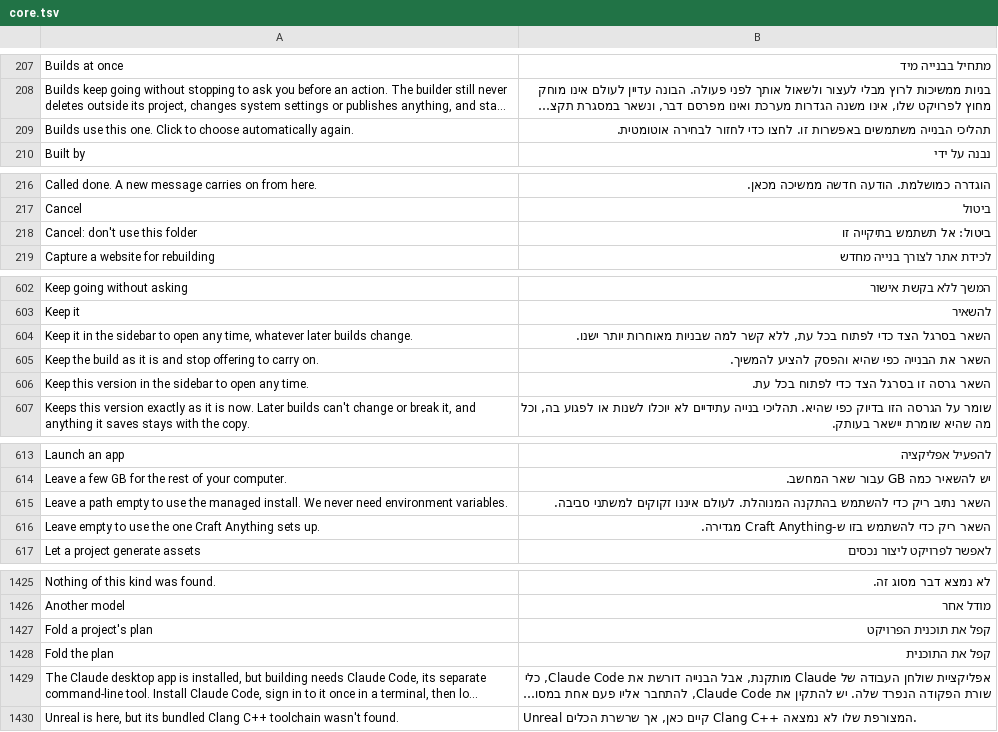
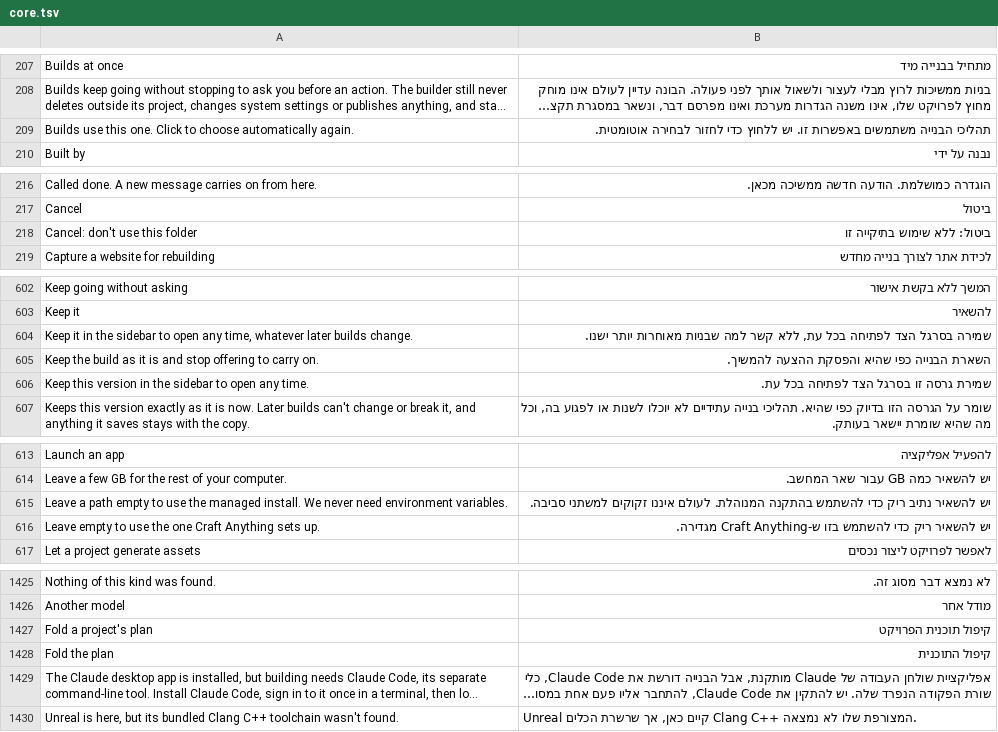
Before and after one commit to hrb9/craft-anything, a TSV file: crates/ui-egui/src/i18n/he/core.tsv, drawn as a sheet; only a part is shown, gaps mark what is left out; long unchanged cells end in …; the diff covers the shown part only; the diff names each change by its address in the sheet, - before the commit and + after, or states it on an @@ line.

Commit message:
i18n(he): refine 15 imperative/2nd-person entries in core.tsv (R2.11)

```diff
--- a/crates/ui-egui/src/i18n/he/core.tsv
+++ b/crates/ui-egui/src/i18n/he/core.tsv
-B209: …באפשרות זו. לחצו כדי לחזור…
+B209: …באפשרות זו. יש ללחוץ כדי לחזור…
-B218: ביטול: אל תשתמש בתיקייה זו
+B218: ביטול: ללא שימוש בתיקייה זו
-B604: השאר בסרגל הצד כדי לפתוח בכל עת,…
+B604: שמירה בסרגל הצד לפתיחה בכל עת,…
-B605: השאר את הבנייה כפי שהיא והפסק להציע להמשיך.
+B605: השארת הבנייה כפי שהיא והפסקת ההצעה להמשיך.
-B606: השאר גרסה זו בסרגל הצד כדי לפתוח בכל עת.
+B606: שמירת גרסה זו בסרגל הצד לפתיחה בכל עת.
-B615: השאר נתיב ריק…
+B615: יש להשאיר נתיב ריק…
-B616: השאר ריק כדי…
+B616: יש להשאיר ריק כדי…
-B1427: קפל את תוכנית הפרויקט
+B1427: קיפול תוכנית הפרויקט
-B1428: קפל את התוכנית
+B1428: קיפול התוכנית
```
Also changed, not shown: 6 edited cells elsewhere in this file.
